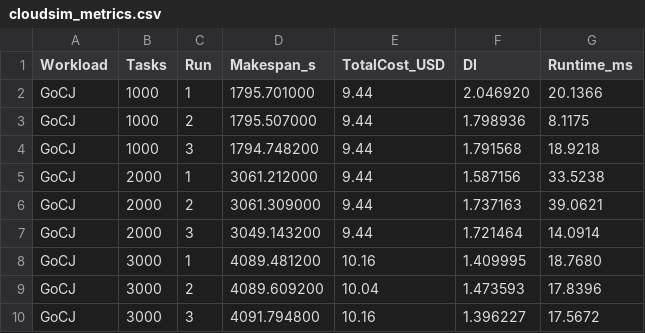
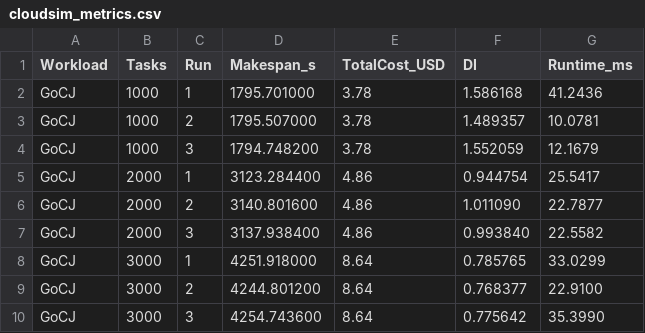
Before and after one commit to Rkaaaa404/soka-heuristik-kelompok-5, a CSV file: docs/cloudsim_metrics.csv, drawn as a sheet; only a part is shown; the diff covers the shown part only.

```diff
--- a/docs/cloudsim_metrics.csv
+++ b/docs/cloudsim_metrics.csv
@@ -1,10 +1,10 @@
 Workload,Tasks,Run,Makespan_s,TotalCost_USD,DI,Runtime_ms
-GoCJ,1000,1,1795.701000,9.44,2.046920,20.1366
-GoCJ,1000,2,1795.507000,9.44,1.798936,8.1175
-GoCJ,1000,3,1794.748200,9.44,1.791568,18.9218
-GoCJ,2000,1,3061.212000,9.44,1.587156,33.5238
-GoCJ,2000,2,3061.309000,9.44,1.737163,39.0621
-GoCJ,2000,3,3049.143200,9.44,1.721464,14.0914
-GoCJ,3000,1,4089.481200,10.16,1.409995,18.7680
-GoCJ,3000,2,4089.609200,10.04,1.473593,17.8396
-GoCJ,3000,3,4091.794800,10.16,1.396227,17.5672
+GoCJ,1000,1,1795.701000,3.78,1.586168,41.2436
+GoCJ,1000,2,1795.507000,3.78,1.489357,10.0781
+GoCJ,1000,3,1794.748200,3.78,1.552059,12.1679
+GoCJ,2000,1,3123.284400,4.86,0.944754,25.5417
+GoCJ,2000,2,3140.801600,4.86,1.011090,22.7877
+GoCJ,2000,3,3137.938400,4.86,0.993840,22.5582
+GoCJ,3000,1,4251.918000,8.64,0.785765,33.0299
+GoCJ,3000,2,4244.801200,8.64,0.768377,22.9100
+GoCJ,3000,3,4254.743600,8.64,0.775642,35.3990
```
Also changed, not shown: 77 edited cells elsewhere in this file, docs/cloudsim_metrics_summary.csv, docs/cloudsim_vm_allocation.csv, 21 other files.
